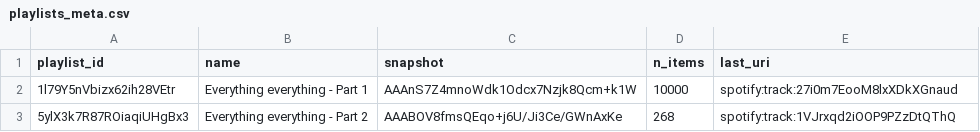
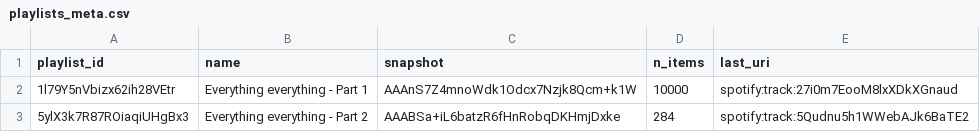
Before and after one commit to lzapffe/new-realeases-playlist, a CSV file: state/playlists_meta.csv, drawn as a sheet.

```diff
--- a/state/playlists_meta.csv
+++ b/state/playlists_meta.csv
@@ -2,2 +2,2 @@
 "1l79Y5nVbizx62ih28VEtr","Everything everything - Part 1","AAAnS7Z4mnoWdk1Odcx7Nzjk8Qcm+k1W","10000","spotify:track:27i0m7EooM8lxXDkXGnaud"
-"5ylX3k7R87ROiaqiUHgBx3","Everything everything - Part 2","AAABOV8fmsQEqo+j6U/Ji3Ce/GWnAxKe","268","spotify:track:1VJrxqd2iOOP9PZzDtQThQ"
+"5ylX3k7R87ROiaqiUHgBx3","Everything everything - Part 2","AAABSa+iL6batzR6fHnRobqDKHmjDxke","284","spotify:track:5Qudnu5h1WWebAJk6BaTE2"
```
Also changed, not shown: state/artists.csv, state/playlist_5ylX3k7R87ROiaqiUHgBx3.csv, 5 other files.
